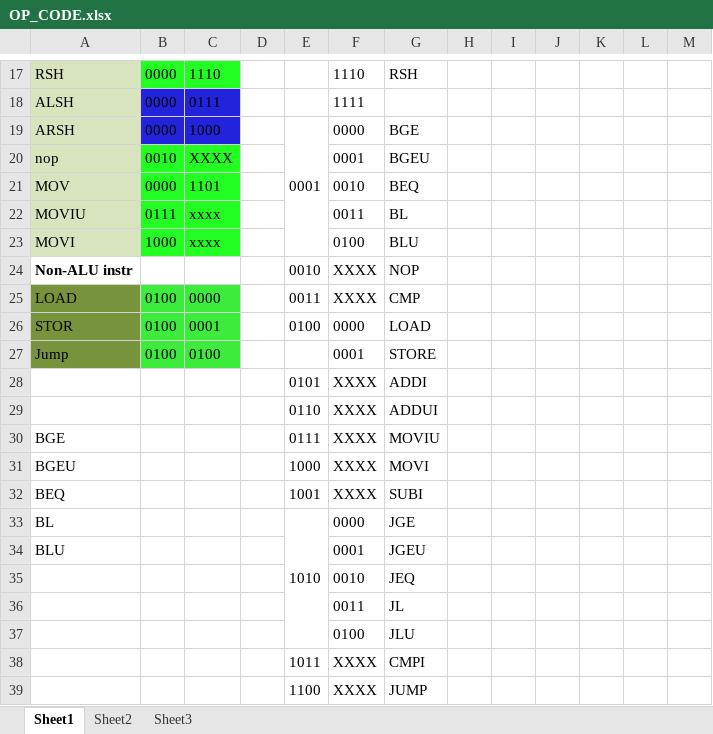
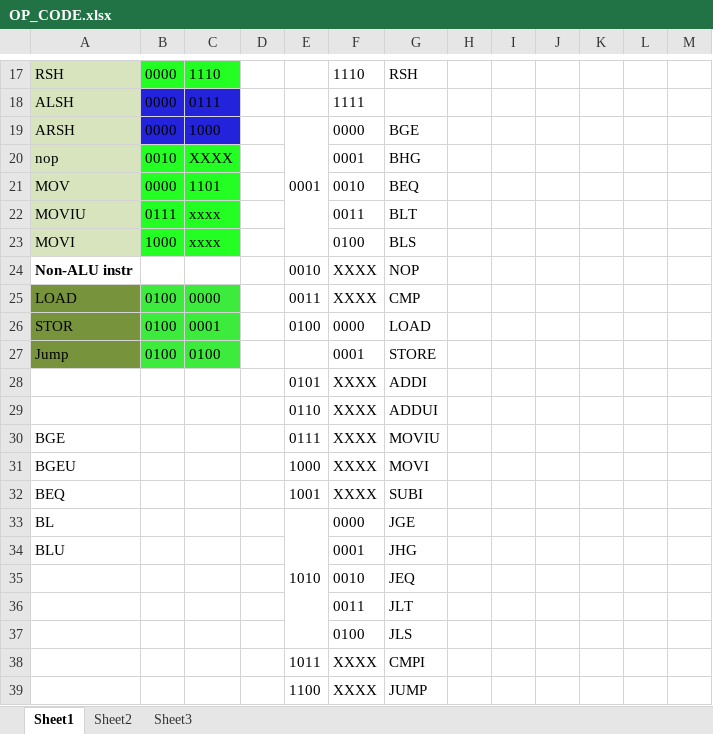
Before and after one commit to nachtluce/3710-Project, an Excel workbook: documentation/OP_CODE.xlsx, sheet Sheet1, drawn as a sheet; only a part is shown, gaps mark what is left out; values as stored, in another font and other column widths than the file's, no borders; the diff names each change by its address in the sheet, - before the commit and + after, or states it on an @@ line.

```diff
--- a/documentation/OP_CODE.xlsx (sheet Sheet1)
+++ b/documentation/OP_CODE.xlsx (sheet Sheet1)
-G20: BGEU
+G20: BHG
-G22: BL
+G22: BLT
-G23: BLU
+G23: BLS
-G34: JGEU
+G34: JHG
-G36: JL
+G36: JLT
-G37: JLU
+G37: JLS
```
Also changed, not shown: 1 other file.
